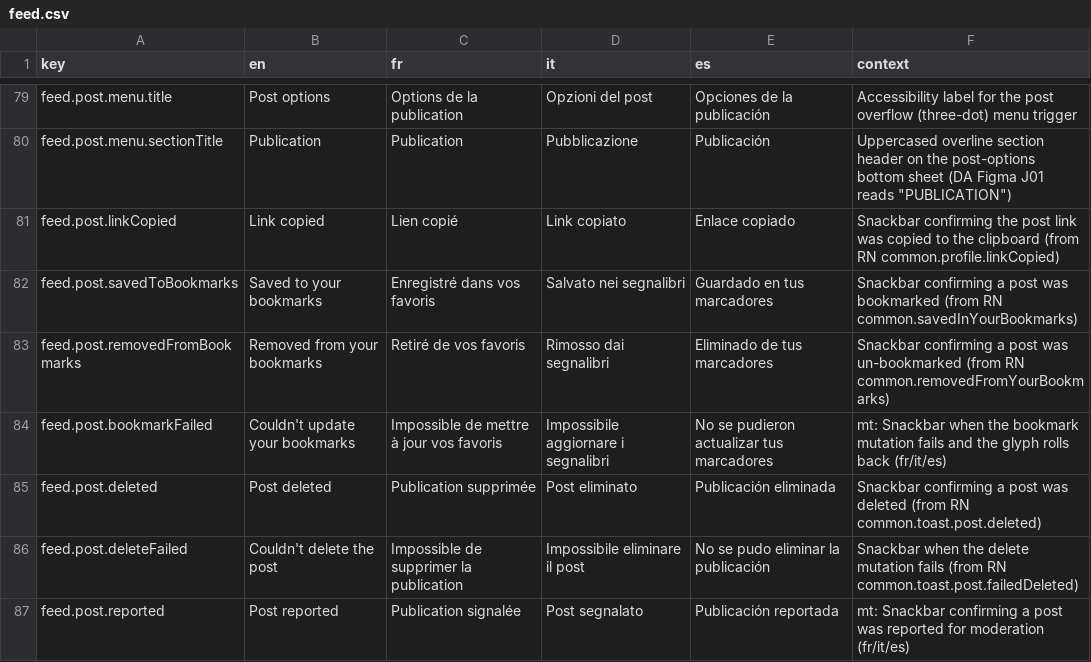
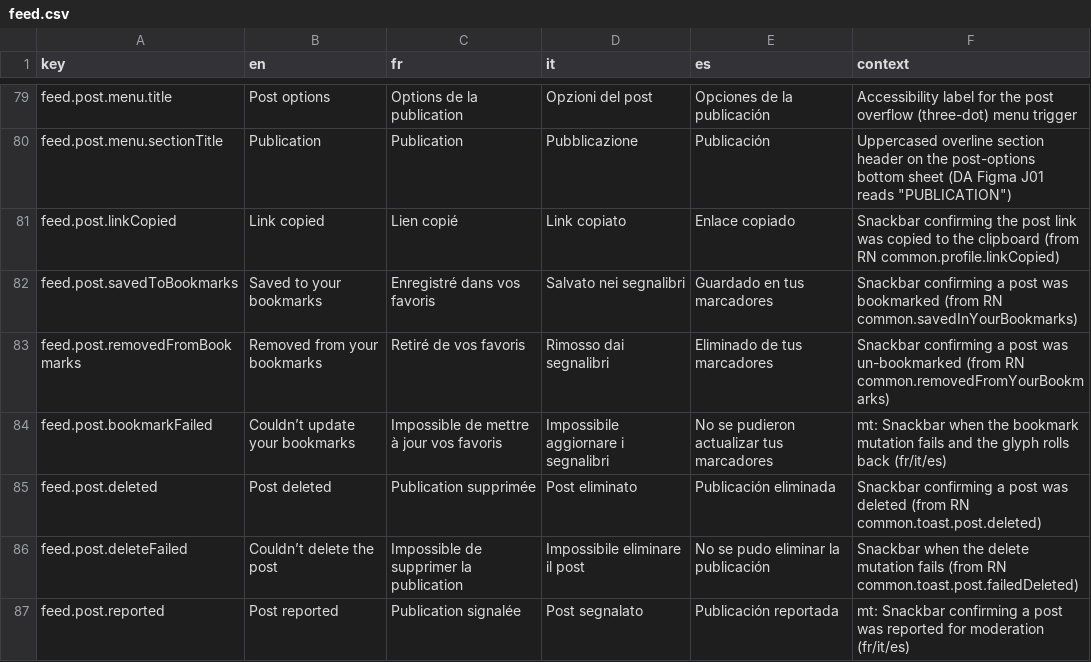
Before and after one commit to RepublikeIO/republike-tech, a CSV file: native/i18n/feed.csv, drawn as a sheet; only a part is shown, gaps mark what is left out; the diff covers the shown part only.

```diff
--- a/native/i18n/feed.csv
+++ b/native/i18n/feed.csv
@@ -83,5 +83,5 @@ feed.post.savedToBookmarks,Saved to your bookmarks,Enregistré dans vos favoris,
 feed.post.removedFromBookmarks,Removed from your bookmarks,Retiré de vos favoris,Rimosso dai segnalibri,Eliminado de tus marcadores,"Snackbar confirming a post was un-bookmarked (from RN common.removedFromYourBookmarks)"
-feed.post.bookmarkFailed,Couldn't update your bookmarks,Impossible de mettre à jour vos favoris,Impossibile aggiornare i segnalibri,No se pudieron actualizar tus marcadores,"mt: Snackbar when the bookmark mutation fails and the glyph rolls back (fr/it/es)"
+feed.post.bookmarkFailed,Couldn’t update your bookmarks,Impossible de mettre à jour vos favoris,Impossibile aggiornare i segnalibri,No se pudieron actualizar tus marcadores,"mt: Snackbar when the bookmark mutation fails and the glyph rolls back (fr/it/es)"
 feed.post.deleted,Post deleted,Publication supprimée,Post eliminato,Publicación eliminada,"Snackbar confirming a post was deleted (from RN common.toast.post.deleted)"
-feed.post.deleteFailed,Couldn't delete the post,Impossible de supprimer la publication,Impossibile eliminare il post,No se pudo eliminar la publicación,"Snackbar when the delete mutation fails (from RN common.toast.post.failedDeleted)"
+feed.post.deleteFailed,Couldn’t delete the post,Impossible de supprimer la publication,Impossibile eliminare il post,No se pudo eliminar la publicación,"Snackbar when the delete mutation fails (from RN common.toast.post.failedDeleted)"
 feed.post.reported,Post reported,Publication signalée,Post segnalato,Publicación reportada,"mt: Snackbar confirming a post was reported for moderation (fr/it/es)"
```
Also changed, not shown: 22 edited cells elsewhere in this file, native/i18n/menu.csv, native/i18n/notifications.csv, 9 other files.
